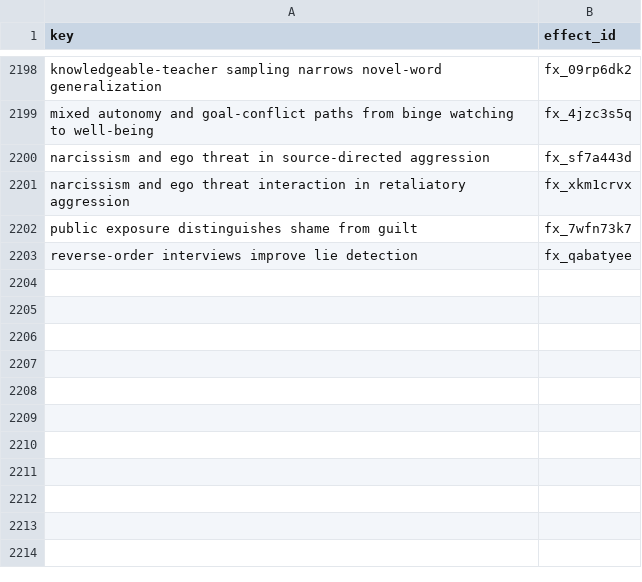
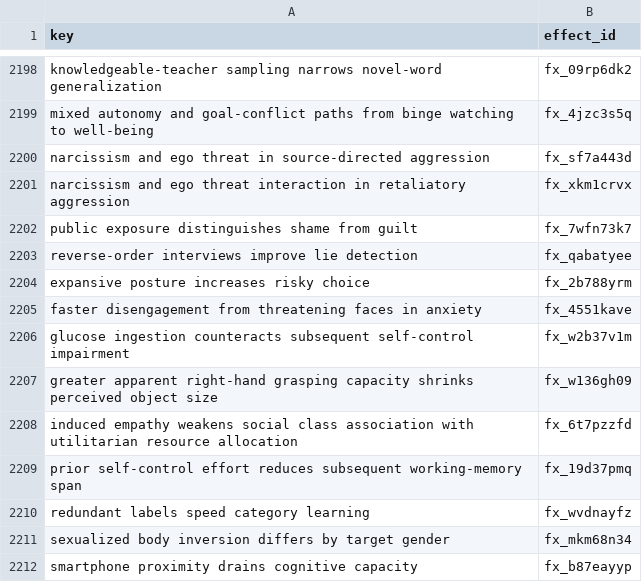
Before and after one commit to leosammallahti/retested, a CSV file: data/curated/registry/effect_ids.csv, drawn as a sheet; only a part is shown, gaps mark what is left out; the diff names each change by its address in the sheet, - before the commit and + after, or states it on an @@ line.

```diff
--- a/data/curated/registry/effect_ids.csv
+++ b/data/curated/registry/effect_ids.csv
+row 2204: expansive posture increases risky choice | fx_2b788yrm
+row 2205: faster disengagement from threatening faces in anxiety | fx_4551kave
+row 2206: glucose ingestion counteracts subsequent self-control impairment | fx_w2b37v1m
+row 2207: greater apparent right-hand grasping capacity shrinks perceived object size | fx_w136gh09
+row 2208: induced empathy weakens social class association with utilitarian resource allocation | fx_6t7pzzfd
+row 2209: prior self-control effort reduces subsequent working-memory span | fx_19d37pmq
+row 2210: redundant labels speed category learning | fx_wvdnayfz
+row 2211: sexualized body inversion differs by target gender | fx_mkm68n34
+row 2212: smartphone proximity drains cognitive capacity | fx_b87eayyp
```
Also changed, not shown: 3 other files.
